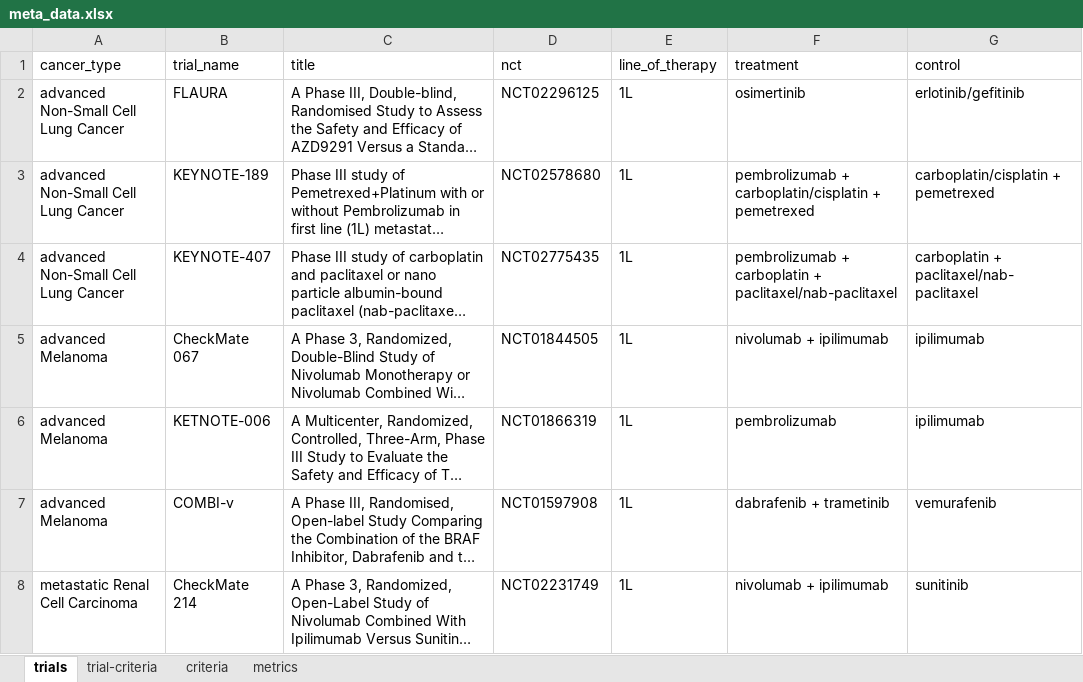
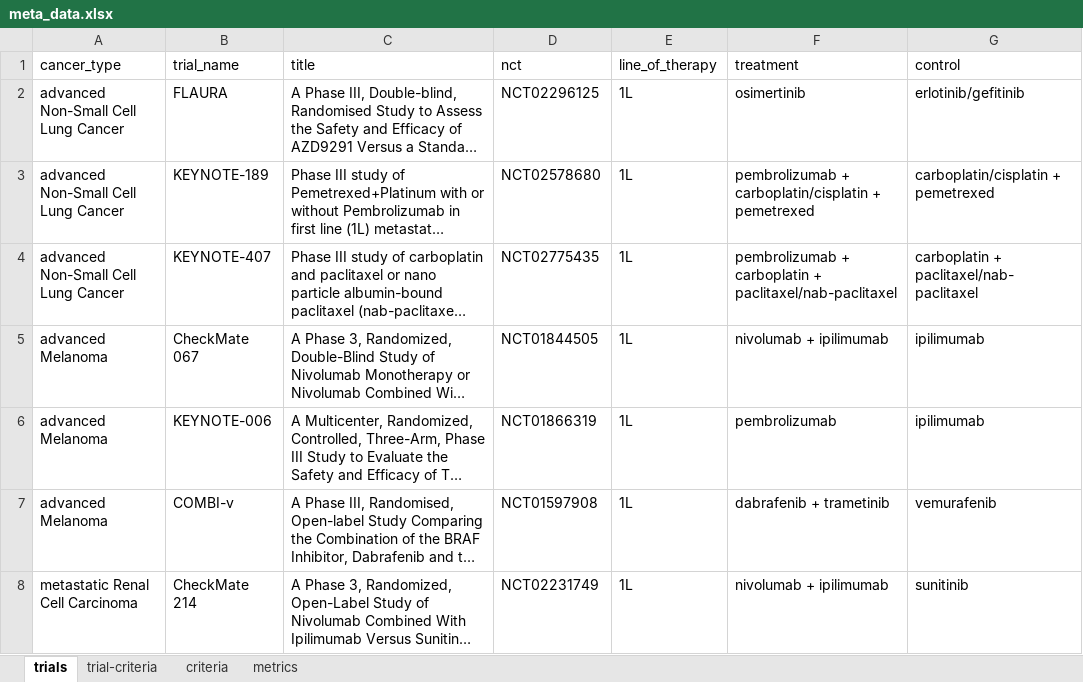
Before and after one commit to BIDS-Xu-Lab/TrialMap, an Excel workbook: web/public/data/meta_data.xlsx, sheet trials, drawn as a sheet; only a part is shown; long unchanged cells end in …; values as stored, in another font and other column widths than the file's, no borders; charts and pictures not drawn; the diff names each change by its address in the sheet, - before the commit and + after, or states it on an @@ line.

Commit message:
update data, fix head and neck

```diff
--- a/web/public/data/meta_data.xlsx (sheet trials)
+++ b/web/public/data/meta_data.xlsx (sheet trials)
-B6 (trial_name): KETNOTE-006
+B6 (trial_name): KEYNOTE-006
```
Also changed, not shown: charts or pictures, 4 other files.
